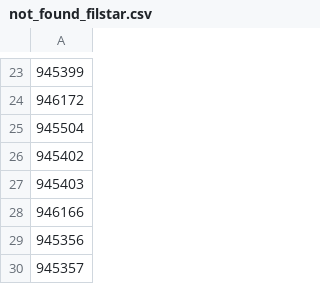
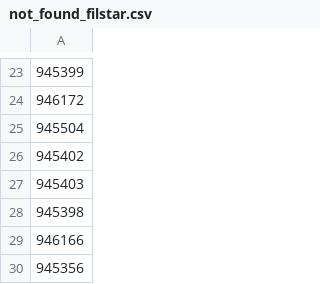
Before and after one commit to vladi1199/proba5, a CSV file: proba5/not_found_filstar.csv, drawn as a sheet; only a part is shown, gaps mark what is left out; the shorter side is filled out with more unchanged rows; the diff names each change by its address in the sheet, - before the commit and + after, or states it on an @@ line.

```diff
--- a/proba5/not_found_filstar.csv
+++ b/proba5/not_found_filstar.csv
+row 28: 945398
```
Also changed, not shown: proba5/results_filstar.csv, 1 other file.
